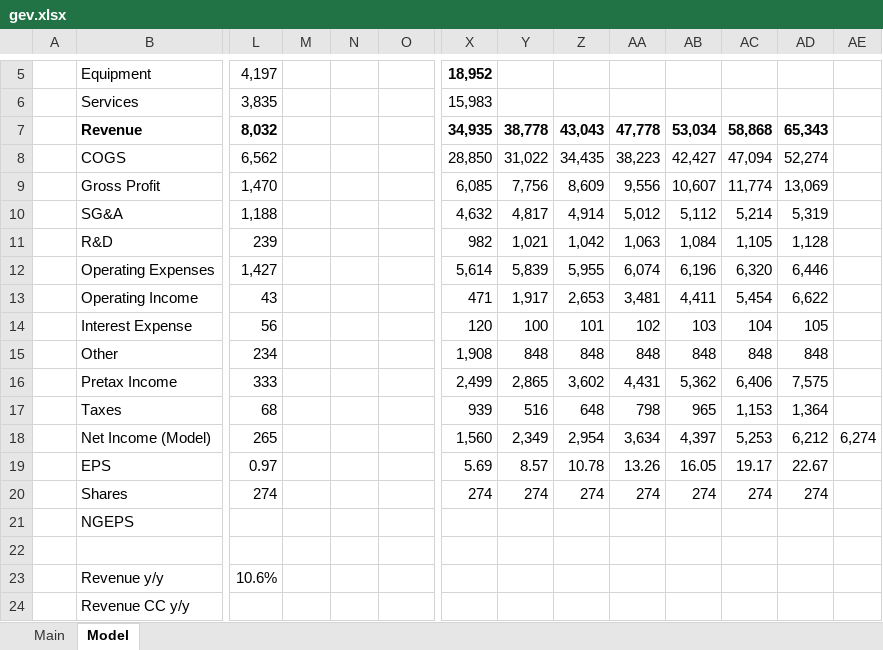
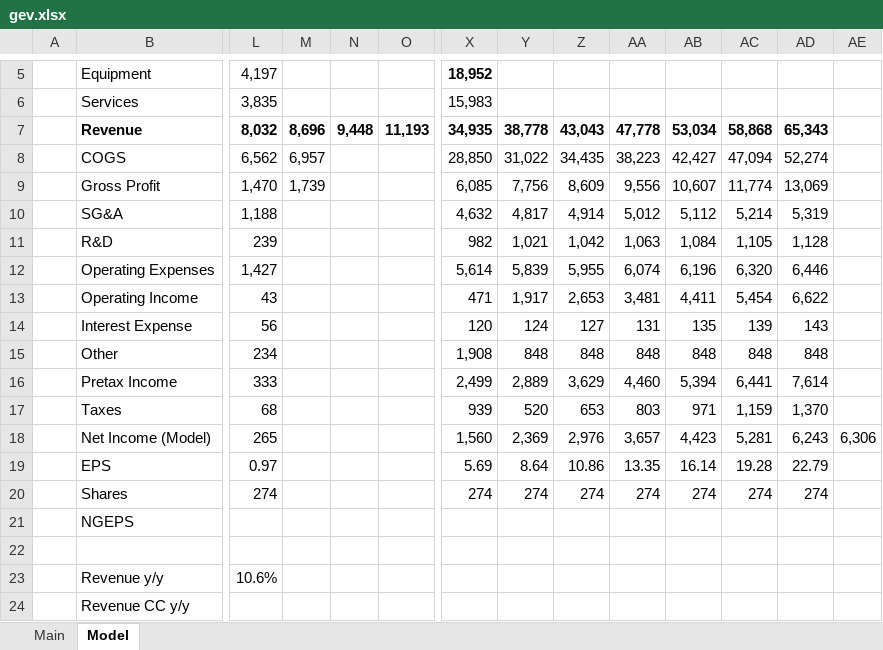
Before and after one commit to altdavid18357/models, an Excel workbook: gev.xlsx, sheet Model, drawn as a sheet; only a part is shown, gaps mark what is left out; values as stored, in another font and other column widths than the file's, no borders; charts and pictures not drawn; removed rows and columns are numbered as before the commit, all else as after; rows hold the shown columns only; the diff covers the shown part only; the diff names each change by its address in the sheet, - before the commit and + after, or states it on an @@ line.

```diff
--- a/gev.xlsx (sheet Model)
+++ b/gev.xlsx (sheet Model)
-M7: (empty)
+M7: 8,696
-N7: (empty)
+N7: 9,448
-O7: (empty)
+O7: 11,193
-M8: (empty)
+M8: 6,957
-M9: (empty)
+M9: 1,739
-Y14: 100
+Y14: 124
-Z14: 101
+Z14: 127
-AA14: 102
+AA14: 131
-AB14: 103
+AB14: 135
-AC14: 104
+AC14: 139
-AD14: 105
+AD14: 143
-Y16: 2,865
+Y16: 2,889
-Z16: 3,602
+Z16: 3,629
-AA16: 4,431
+AA16: 4,460
-AB16: 5,362
+AB16: 5,394
-AC16: 6,406
+AC16: 6,441
-AD16: 7,575
+AD16: 7,614
-Y17: 516
+Y17: 520
-Z17: 648
+Z17: 653
-AA17: 798
+AA17: 803
-AB17: 965
+AB17: 971
-AC17: 1,153
+AC17: 1,159
-AD17: 1,364
+AD17: 1,370
-row 18:  | Net Income (Model) | 265 |  |  |  | 1,560 | 2,349 | 2,954 | 3,634 | 4,397 | 5,253 | 6,212 | 6,274
+row 18:  | Net Income (Model) | 265 |  |  |  | 1,560 | 2,369 | 2,976 | 3,657 | 4,423 | 5,281 | 6,243 | 6,306
-Y19: 8.57
+Y19: 8.64
-Z19: 10.78
+Z19: 10.86
-AA19: 13.26
+AA19: 13.35
-AB19: 16.05
+AB19: 16.14
-AC19: 19.17
+AC19: 19.28
-AD19: 22.67
+AD19: 22.79
```
Also changed, not shown: 16 added rows, 14 removed rows and 4 edited cells elsewhere in this sheet, sheet Main, charts or pictures, 2 other files.
